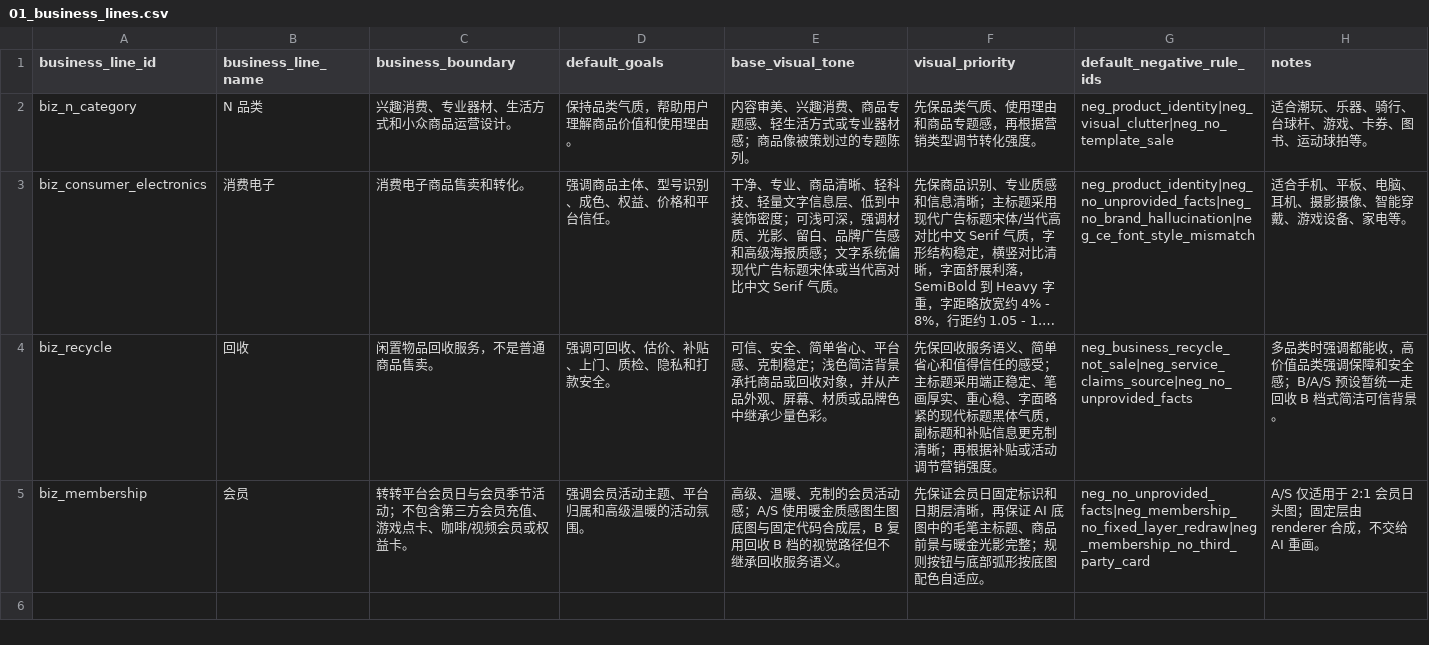
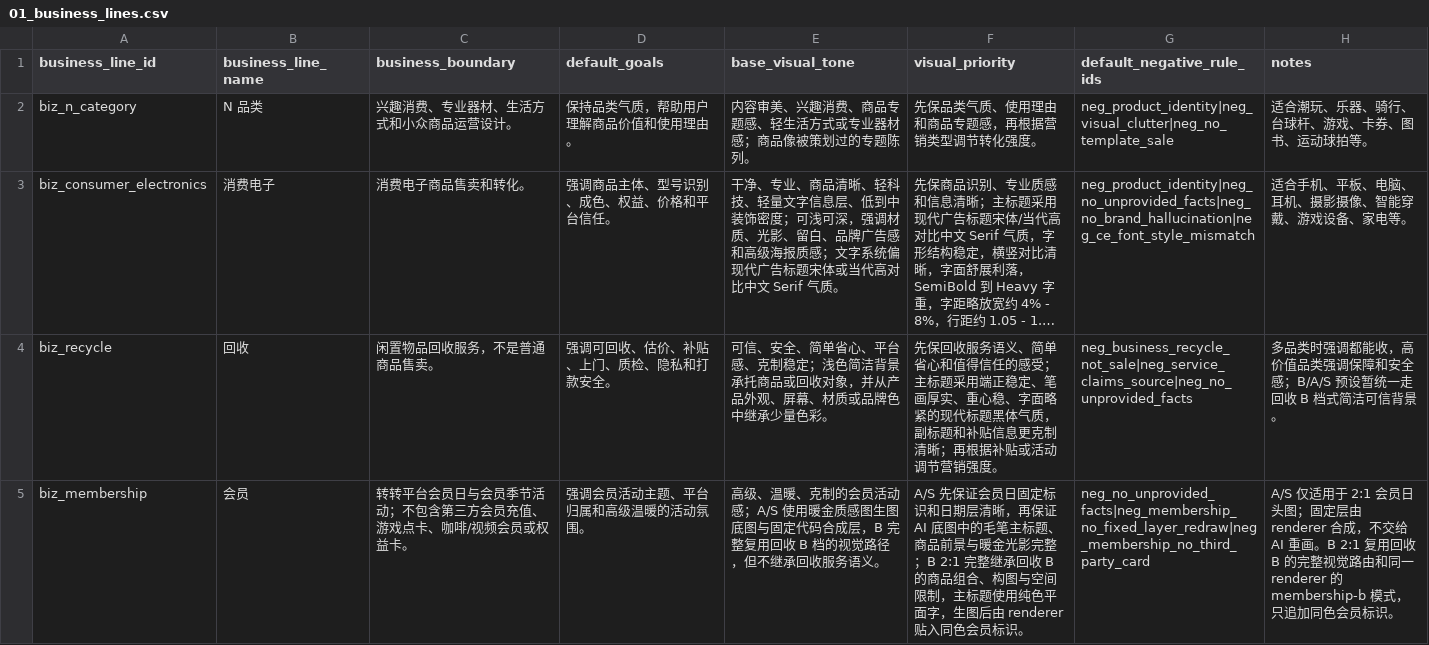
Before and after one commit to fenseyidu/zhuanzhuan-poster, a CSV file: assets/Prompt参数库_v0.1/data/01_business_lines.csv, drawn as a sheet; long unchanged cells end in ….

```diff
--- a/assets/Prompt参数库_v0.1/data/01_business_lines.csv
+++ b/assets/Prompt参数库_v0.1/data/01_business_lines.csv
@@ -4,2 +4,2 @@
 "biz_recycle","回收","闲置物品回收服务，不是普通商品售卖。","强调可回收、估价、补贴、上门、质检、隐私和打款安全。","可信、安全、简单省心、平台感、克制稳定；浅色简洁背景承托商品或回收对象，并从产品外观、屏幕、材质或品牌色中继承少量色彩。","先保回收服务语义、简单省心和值得信任的感受；主标题采用端正稳定、笔画厚实、重心稳、字面略紧的现代标题黑体气质，副标题和补贴信息更克制清晰；再根据补贴或活动调节营销强度。","neg_business_recycle_not_sale|neg_service_claims_source|neg_no_unprovided_facts","多品类时强调都能收，高价值品类强调保障和安全感；B/A/S 预设暂统一走回收 B 档式简洁可信背景。"
-"biz_membership","会员","转转平台会员日与会员季节活动；不包含第三方会员充值、游戏点卡、咖啡/视频会员或权益卡。","强调会员活动主题、平台归属和高级温暖的活动氛围。","高级、温暖、克制的会员活动感；A/S 使用暖金质感图生图底图与固定代码合成层，B 复用回收 B 档的视觉路径但不继承回收服务语义。","先保证会员日固定标识和日期层清晰，再保证 AI 底图中的毛笔主标题、商品前景与暖金光影完整；规则按钮与底部弧形按底图配色自适应。","neg_no_unprovided_facts|neg_membership_no_fixed_layer_redraw|neg_membership_no_third_party_card","A/S 仅适用于 2:1 会员日头图；固定层由 renderer 合成，不交给 AI 重画。"
+"biz_membership","会员","转转平台会员日与会员季节活动；不包含第三方会员充值、游戏点卡、咖啡/视频会员或权益卡。","强调会员活动主题、平台归属和高级温暖的活动氛围。","高级、温暖、克制的会员活动感；A/S 使用暖金质感图生图底图与固定代码合成层，B 完整复用回收 B 档的视觉路径，但不继承回收服务语义。","A/S 先保证会员日固定标识和日期层清晰，再保证 AI 底图中的毛笔主标题、商品前景与暖金光影完整；B 2:1 完整继承回收 B 的商品组合、构图与空间限制，主标题使用纯色平面字，生图后由 renderer 贴入同色会员标识。","neg_no_unprovided_facts|neg_membership_no_fixed_layer_redraw|neg_membership_no_third_party_card","A/S 仅适用于 2:1 会员日头图；固定层由 renderer 合成，不交给 AI 重画。B 2:1 复用回收 B 的完整视觉路由和同一 renderer 的 membership-b 模式，只追加同色会员标识。"
```
Also changed, not shown: assets/Prompt参数库_v0.1/data/05_format_layouts.csv, assets/Prompt参数库_v0.1/data/08_product_combinations.csv, 22 other files.
